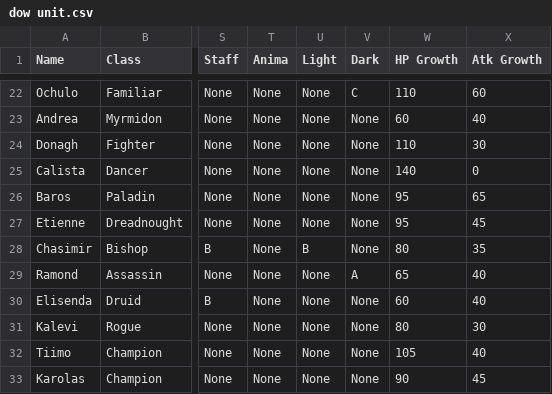
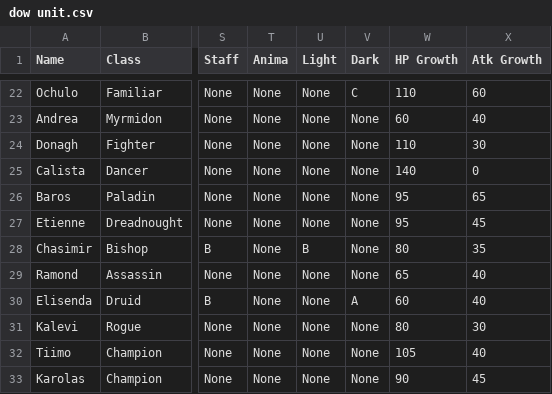
Before and after one commit to knabepicer/CromarBot, a CSV file: dow/dow unit.csv, drawn as a sheet; only a part is shown, gaps mark what is left out; the diff names each change by its address in the sheet, - before the commit and + after, or states it on an @@ line.

Commit message:
ranks fix

```diff
--- a/dow/dow unit.csv
+++ b/dow/dow unit.csv
-V29 (Dark): A
+V29 (Dark): None
-V30 (Dark): None
+V30 (Dark): A
```
